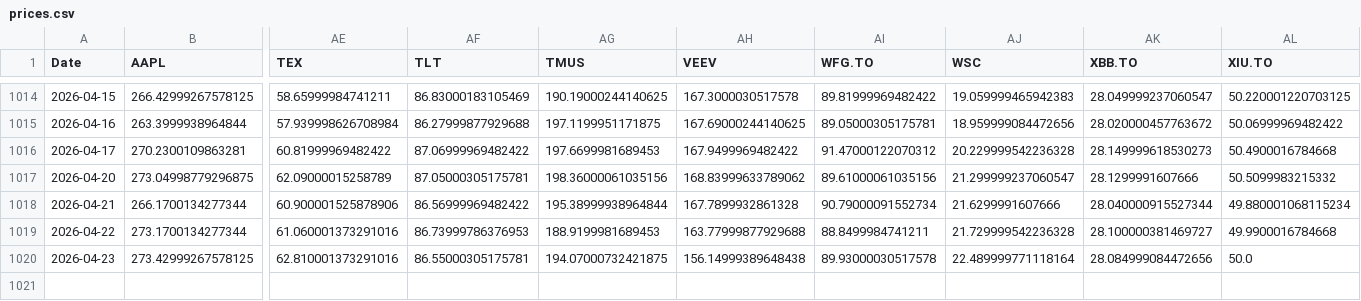
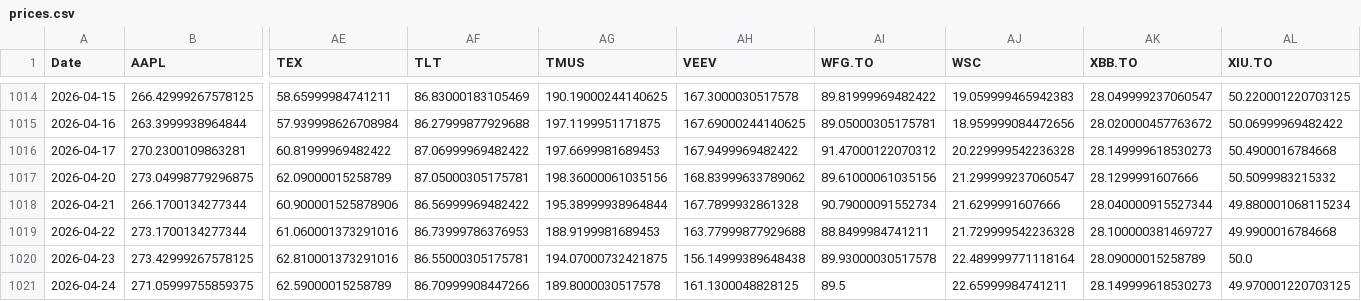
Before and after one commit to DFIC-Quant-Fund/Fund-Monitor, a CSV file: data/core/output/prices.csv, drawn as a sheet; only a part is shown, gaps mark what is left out; rows hold the shown columns only; the diff names each change by its address in the sheet, - before the commit and + after, or states it on an @@ line.

```diff
--- a/data/core/output/prices.csv
+++ b/data/core/output/prices.csv
-AK1020 (XBB.TO): 28.084999084472656
+AK1020 (XBB.TO): 28.09000015258789
+row 1021: 2026-04-24 | 271.05999755859375 | 62.59000015258789 | 86.70999908447266 | 189.8000030517578 | 161.1300048828125 | 89.5 | 22.65999984741211 | 28.149999618530273 | 49.970001220703125
```
Also changed, not shown: data/benchmark/output/portfolio_total.csv, data/core/output/daily_holdings.csv, 13 other files.
